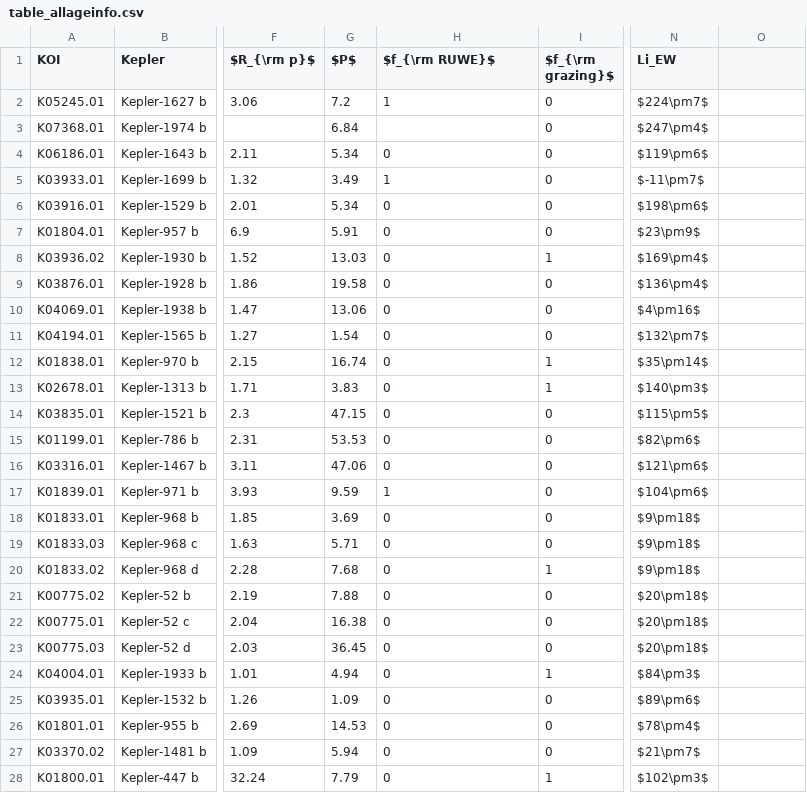
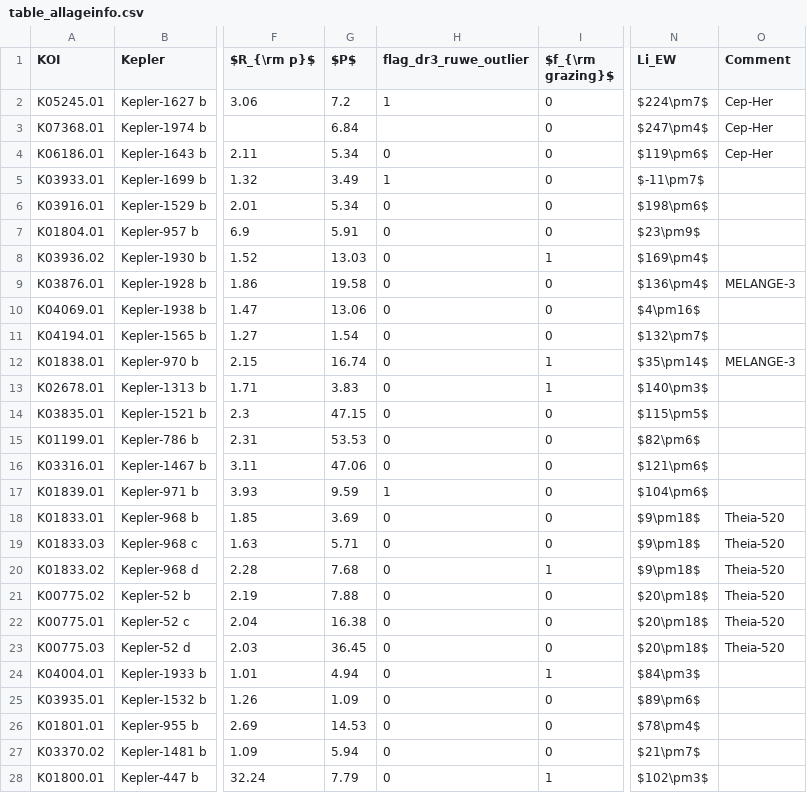
Before and after one commit to lgbouma/gyrojo, a CSV file: paper/table_allageinfo.csv, drawn as a sheet; only a part is shown, gaps mark what is left out; the diff names each change by its address in the sheet, - before the commit and + after, or states it on an @@ line.

Commit message:
update ms: propagate tables vals

```diff
--- a/paper/table_allageinfo.csv
+++ b/paper/table_allageinfo.csv
-H1: $f_{\rm RUWE}$
+H1: flag_dr3_ruwe_outlier
-O1: (empty)
+O1: Comment
-O2:O4 (Comment): (empty)
+O2:O4 (Comment): Cep-Her
-O9 (Comment): (empty)
+O9 (Comment): MELANGE-3
-O12 (Comment): (empty)
+O12 (Comment): MELANGE-3
-O18:O23 (Comment): (empty)
+O18:O23 (Comment): Theia-520
```
Also changed, not shown: 4 other files.
